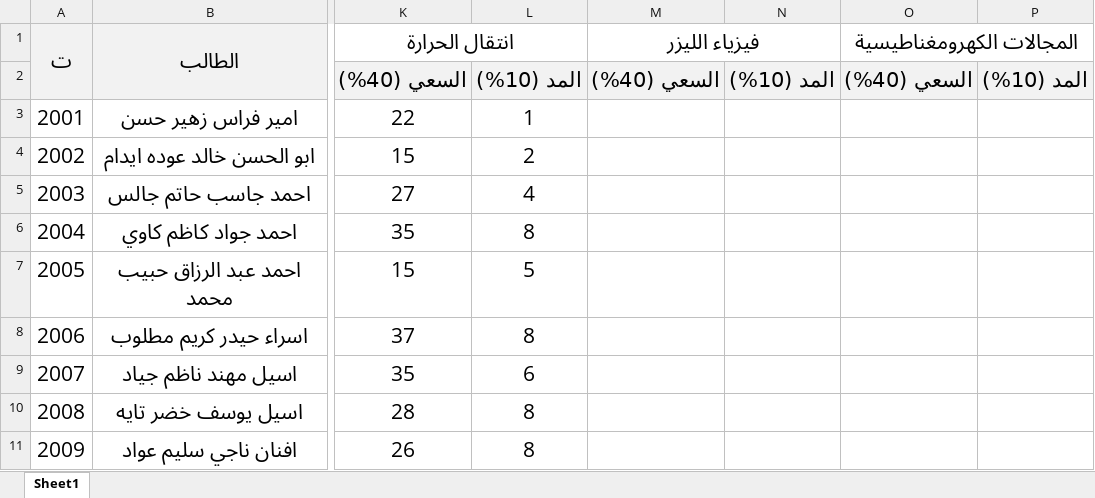
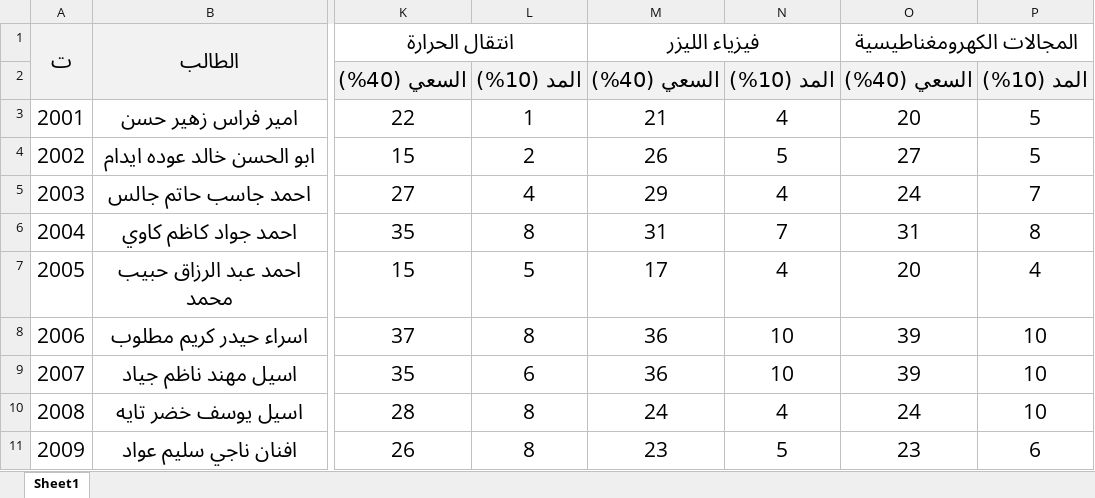
Before and after one commit to AhmedAldulaimi96/student-results, an Excel workbook: m2.xlsx, sheet Sheet1, drawn as a sheet; only a part is shown, gaps mark what is left out; values as stored, in another font and other column widths than the file's, no borders; the diff covers the shown part only; the diff names each change by its address in the sheet, - before the commit and + after, or states it on an @@ line.

Commit message:
Add files via upload

```diff
--- a/m2.xlsx (sheet Sheet1)
+++ b/m2.xlsx (sheet Sheet1)
-M3: (empty)
+M3: 21
-N3: (empty)
+N3: 4
-O3: (empty)
+O3: 20
-P3:P4: (empty)
+P3:P4: 5
-M4: (empty)
+M4: 26
-N4: (empty)
+N4: 5
-O4: (empty)
+O4: 27
-M5: (empty)
+M5: 29
-N5: (empty)
+N5: 4
-O5: (empty)
+O5: 24
-P5: (empty)
+P5: 7
-M6: (empty)
+M6: 31
-N6: (empty)
+N6: 7
-O6: (empty)
+O6: 31
-P6: (empty)
+P6: 8
-M7: (empty)
+M7: 17
-N7: (empty)
+N7: 4
-O7: (empty)
+O7: 20
-P7: (empty)
+P7: 4
-M8:M9: (empty)
+M8:M9: 36
-N8:N9: (empty)
+N8:N9: 10
-O8:O9: (empty)
+O8:O9: 39
-P8:P10: (empty)
+P8:P10: 10
-M10: (empty)
+M10: 24
-N10: (empty)
+N10: 4
-O10: (empty)
+O10: 24
-M11: (empty)
+M11: 23
-N11: (empty)
+N11: 5
-O11: (empty)
+O11: 23
-P11: (empty)
+P11: 6
```
Also changed, not shown: 457 edited cells elsewhere in this sheet.
